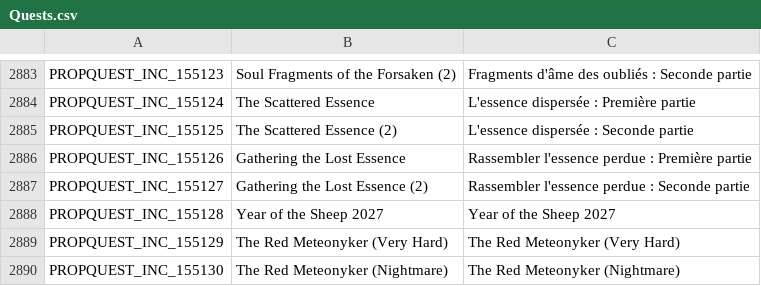
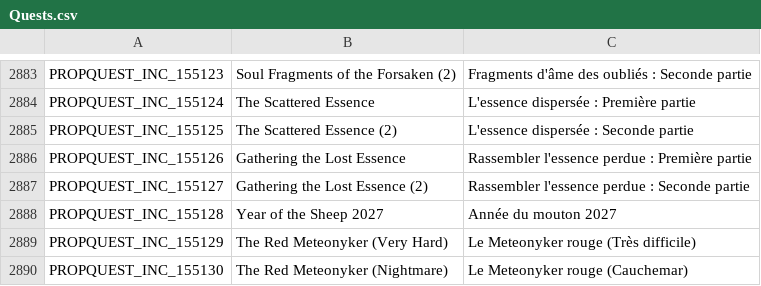
Before and after one commit to Gala-Lab/Flyff-Universe-Translations, a CSV file: French/Quests.csv, drawn as a sheet; only a part is shown, gaps mark what is left out.

Commit message:
Translate quest names to French

```diff
--- a/French/Quests.csv
+++ b/French/Quests.csv
@@ -2887,4 +2887,4 @@ PROPQUEST_INC_155126,Gathering the Lost Essence,Rassembler l'essence perdue : Pr
 PROPQUEST_INC_155127,Gathering the Lost Essence (2),Rassembler l'essence perdue : Seconde partie
-PROPQUEST_INC_155128,Year of the Sheep 2027,Year of the Sheep 2027
-PROPQUEST_INC_155129,The Red Meteonyker (Very Hard),The Red Meteonyker (Very Hard)
-PROPQUEST_INC_155130,The Red Meteonyker (Nightmare),The Red Meteonyker (Nightmare)
+PROPQUEST_INC_155128,Year of the Sheep 2027,Année du mouton 2027
+PROPQUEST_INC_155129,The Red Meteonyker (Very Hard),Le Meteonyker rouge (Très difficile)
+PROPQUEST_INC_155130,The Red Meteonyker (Nightmare),Le Meteonyker rouge (Cauchemar)
```
